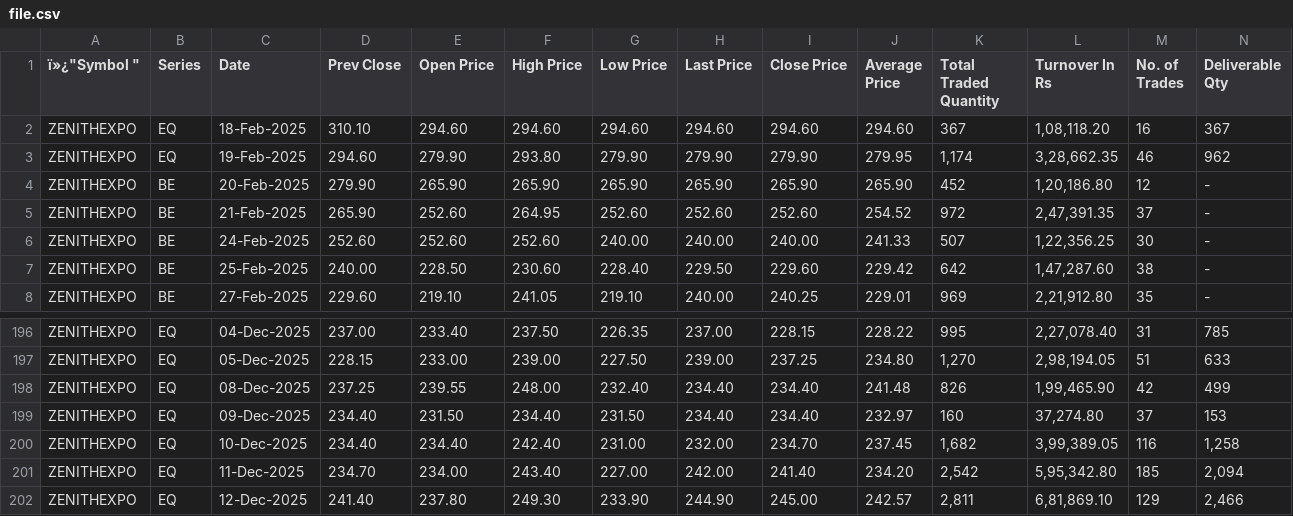
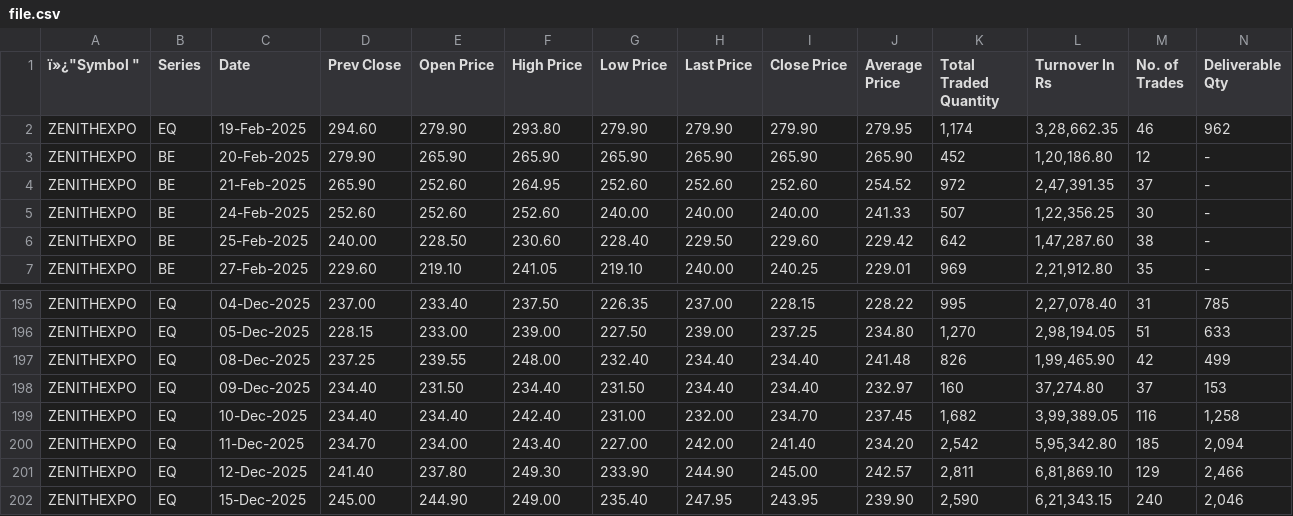
Before and after one commit to Ashok2612/stock-scanner, a CSV file: file.csv, drawn as a sheet; only a part is shown, gaps mark what is left out; removed rows and columns are numbered as before the commit, all else as after; rows hold the shown columns only; the diff names each change by its address in the sheet, - before the commit and + after, or states it on an @@ line.

```diff
--- a/file.csv
+++ b/file.csv
-row 2: ZENITHEXPO | EQ | 18-Feb-2025 | 310.10 | 294.60 | 294.60 | 294.60 | 294.60 | 294.60 | 294.60 | 367 | 1,08,118.20 | 16 | 367
+row 202: ZENITHEXPO | EQ | 15-Dec-2025 | 245.00 | 244.90 | 249.00 | 235.40 | 247.95 | 243.95 | 239.90 | 2,590 | 6,21,343.15 | 240 | 2,046
```
Also changed, not shown: uptrend_watchlist.csv.
